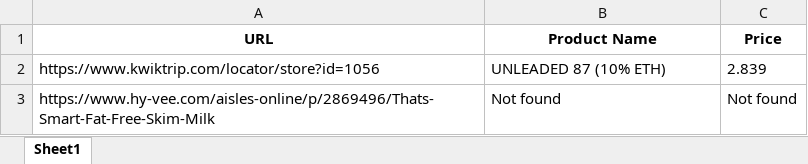
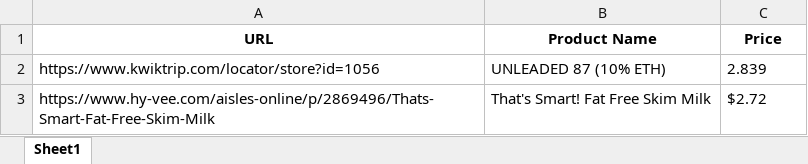
Before and after one commit to anw5101/website_price_extractor, an Excel workbook: price_extractor.xlsx, sheet Sheet1, drawn as a sheet; values as stored, in another font and other column widths than the file's, no borders; the diff names each change by its address in the sheet, - before the commit and + after, or states it on an @@ line.

```diff
--- a/price_extractor.xlsx (sheet Sheet1)
+++ b/price_extractor.xlsx (sheet Sheet1)
-B3 (Product Name): Not found
+B3 (Product Name): That's Smart! Fat Free Skim Milk
-C3 (Price): Not found
+C3 (Price): $2.72
```
Also changed, not shown: 1 other file.
